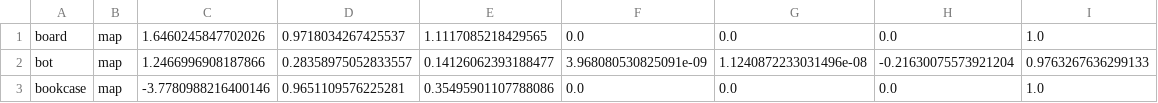
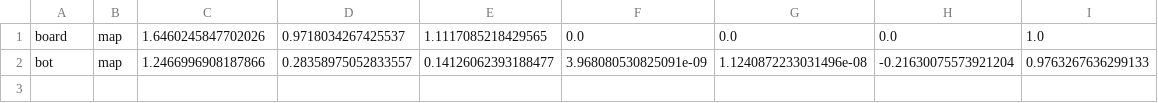
Before and after one commit to OSUrobotics/privacy-interfaces, a CSV file: privacy/config/frames/cornell.csv, drawn as a sheet.

```diff
--- a/privacy/config/frames/cornell.csv
+++ b/privacy/config/frames/cornell.csv
@@ -2,2 +2 @@ board,map,1.6460245847702026,0.9718034267425537,1.1117085218429565,0.0,0.0,0.0,1
 bot,map,1.2466996908187866,0.28358975052833557,0.14126062393188477,3.968080530825091e-09,1.1240872233031496e-08,-0.21630075573921204,0.9763267636299133
-bookcase,map,-3.7780988216400146,0.9651109576225281,0.35495901107788086,0.0,0.0,0.0,1.0
```
Also changed, not shown: 7 other files.
